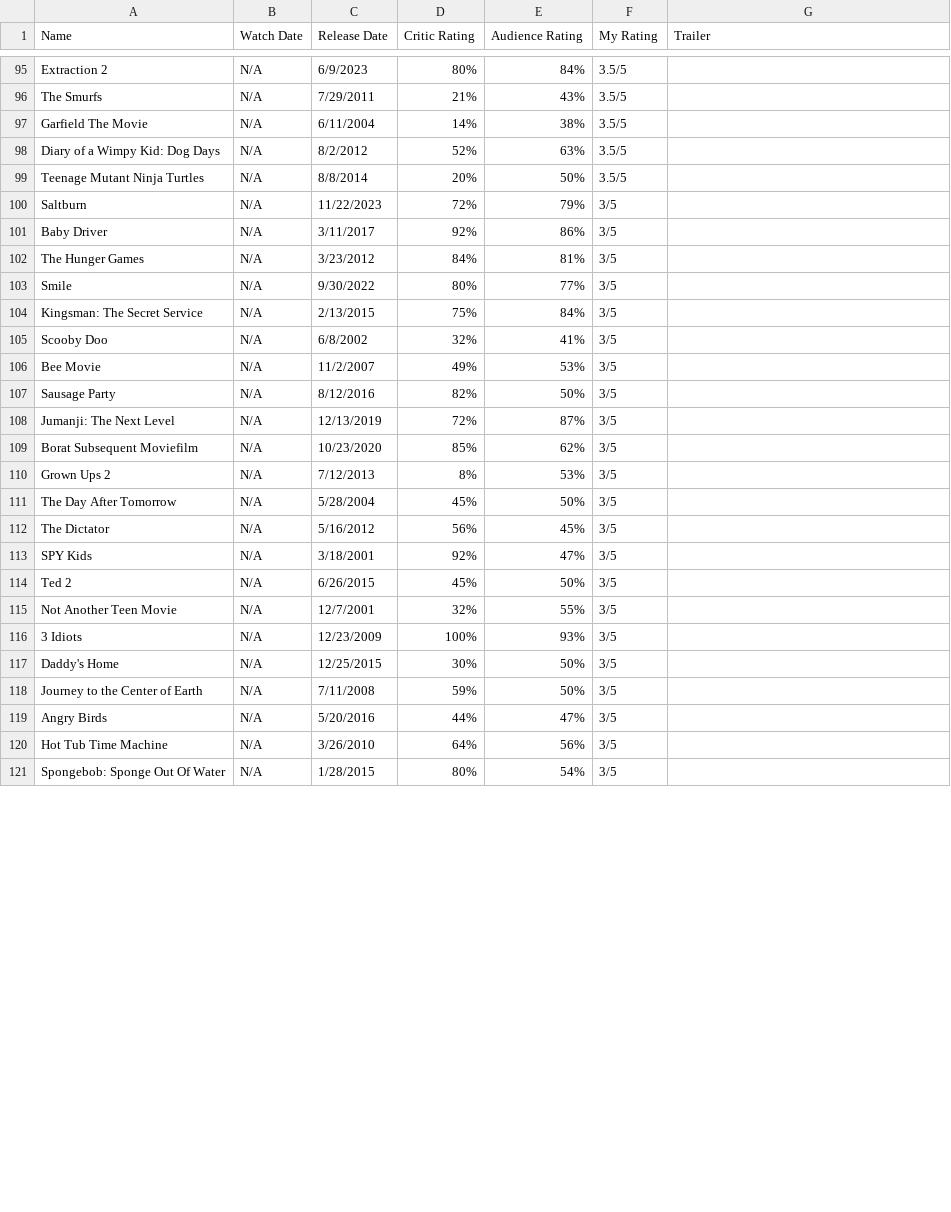
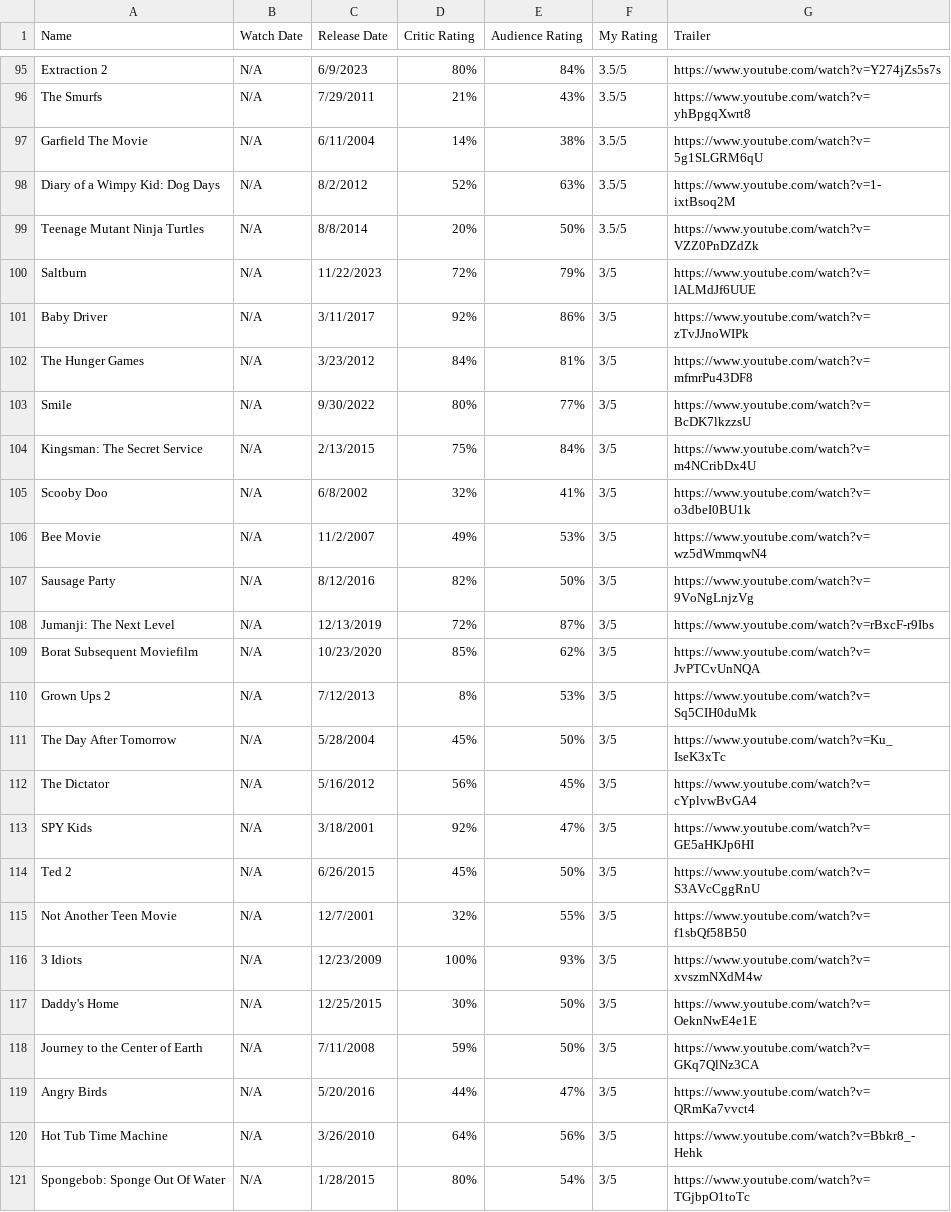
Before and after one commit to aaruldhawan02/movies, a CSV file: public/NonFranchise.csv, drawn as a sheet; only a part is shown, gaps mark what is left out; the diff covers the shown part only; the diff names each change by its address in the sheet, - before the commit and + after, or states it on an @@ line.

Commit message:
adding more non franchise trailers

```diff
--- a/public/NonFranchise.csv
+++ b/public/NonFranchise.csv
-G95 (Trailer): (empty)
+G95 (Trailer): https://www.youtube.com/watch?v=Y274jZs5s7s
-G96 (Trailer): (empty)
+G96 (Trailer): https://www.youtube.com/watch?v=yhBpgqXwrt8
-G97 (Trailer): (empty)
+G97 (Trailer): https://www.youtube.com/watch?v=5g1SLGRM6qU
-G98 (Trailer): (empty)
+G98 (Trailer): https://www.youtube.com/watch?v=1-ixtBsoq2M
-G99 (Trailer): (empty)
+G99 (Trailer): https://www.youtube.com/watch?v=VZZ0PnDZdZk
-G100 (Trailer): (empty)
+G100 (Trailer): https://www.youtube.com/watch?v=lALMdJf6UUE
-G101 (Trailer): (empty)
+G101 (Trailer): https://www.youtube.com/watch?v=zTvJJnoWIPk
-G102 (Trailer): (empty)
+G102 (Trailer): https://www.youtube.com/watch?v=mfmrPu43DF8
-G103 (Trailer): (empty)
+G103 (Trailer): https://www.youtube.com/watch?v=BcDK7lkzzsU
-G104 (Trailer): (empty)
+G104 (Trailer): https://www.youtube.com/watch?v=m4NCribDx4U
-G105 (Trailer): (empty)
+G105 (Trailer): https://www.youtube.com/watch?v=o3dbeI0BU1k
-G106 (Trailer): (empty)
+G106 (Trailer): https://www.youtube.com/watch?v=wz5dWmmqwN4
-G107 (Trailer): (empty)
+G107 (Trailer): https://www.youtube.com/watch?v=9VoNgLnjzVg
-G108 (Trailer): (empty)
+G108 (Trailer): https://www.youtube.com/watch?v=rBxcF-r9Ibs
-G109 (Trailer): (empty)
+G109 (Trailer): https://www.youtube.com/watch?v=JvPTCvUnNQA
-G110 (Trailer): (empty)
+G110 (Trailer): https://www.youtube.com/watch?v=Sq5CIH0duMk
-G111 (Trailer): (empty)
+G111 (Trailer): https://www.youtube.com/watch?v=Ku_IseK3xTc
-G112 (Trailer): (empty)
+G112 (Trailer): https://www.youtube.com/watch?v=cYplvwBvGA4
-G113 (Trailer): (empty)
+G113 (Trailer): https://www.youtube.com/watch?v=GE5aHKJp6HI
-G114 (Trailer): (empty)
+G114 (Trailer): https://www.youtube.com/watch?v=S3AVcCggRnU
-G115 (Trailer): (empty)
+G115 (Trailer): https://www.youtube.com/watch?v=f1sbQf58B50
-G116 (Trailer): (empty)
+G116 (Trailer): https://www.youtube.com/watch?v=xvszmNXdM4w
-G117 (Trailer): (empty)
+G117 (Trailer): https://www.youtube.com/watch?v=OeknNwE4e1E
-G118 (Trailer): (empty)
+G118 (Trailer): https://www.youtube.com/watch?v=GKq7QlNz3CA
-G119 (Trailer): (empty)
+G119 (Trailer): https://www.youtube.com/watch?v=QRmKa7vvct4
-G120 (Trailer): (empty)
+G120 (Trailer): https://www.youtube.com/watch?v=Bbkr8_-Hehk
-G121 (Trailer): (empty)
+G121 (Trailer): https://www.youtube.com/watch?v=TGjbpO1toTc
```
Also changed, not shown: 71 edited cells elsewhere in this file.
